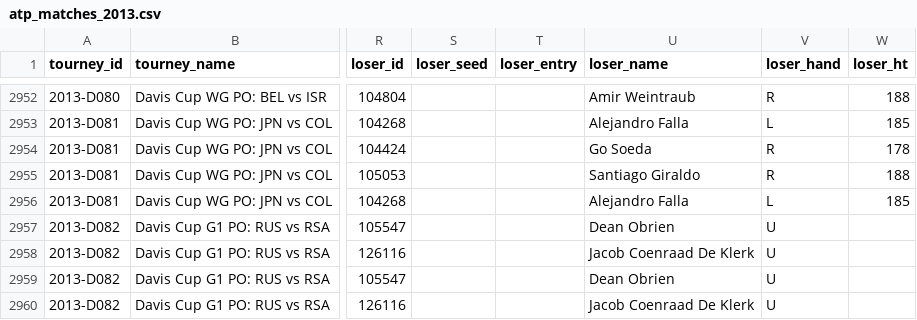
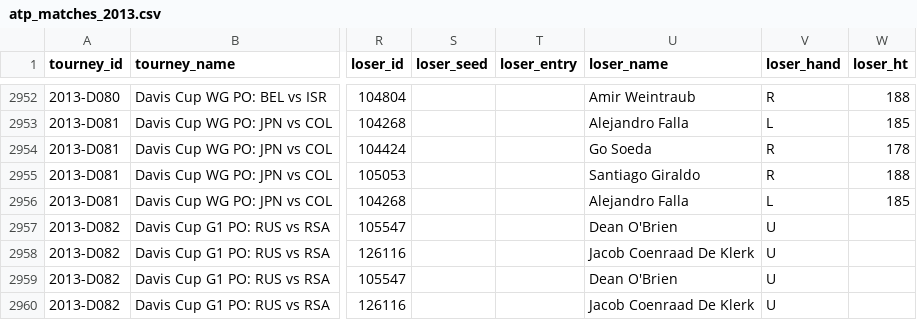
Before and after one commit to TennisVisuals/tennis_atp, a CSV file: atp_matches_2013.csv, drawn as a sheet; only a part is shown, gaps mark what is left out; the diff names each change by its address in the sheet, - before the commit and + after, or states it on an @@ line.

```diff
--- a/atp_matches_2013.csv
+++ b/atp_matches_2013.csv
-U2957 (loser_name): Dean Obrien
+U2957 (loser_name): Dean O'Brien
-U2959 (loser_name): Dean Obrien
+U2959 (loser_name): Dean O'Brien
```
Also changed, not shown: atp_matches_2000.csv, atp_matches_2008.csv, 41 other files.
